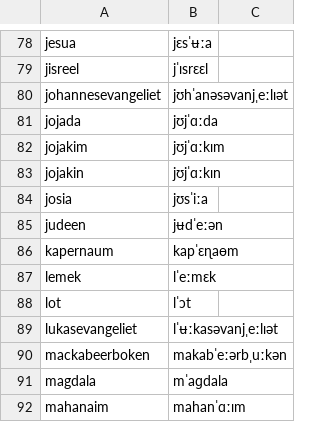
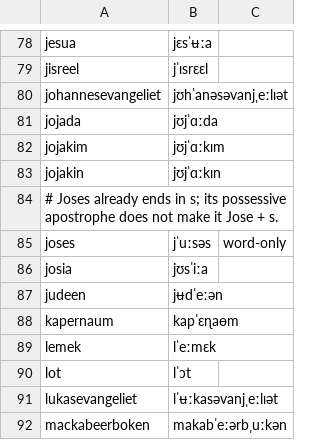
Before and after one commit to jsjoberg/perikop, a TSV file: resources/corpus/pronunciation-sv.tsv, drawn as a sheet; only a part is shown, gaps mark what is left out; the shorter side is filled out with more unchanged rows.

Commit message:
Pronansiaiton fix: Joses

```diff
--- a/resources/corpus/pronunciation-sv.tsv
+++ b/resources/corpus/pronunciation-sv.tsv
@@ -83,2 +83,4 @@ jojakim	jʊjˈɑːkɪm
 jojakin	jʊjˈɑːkɪn
+# Joses already ends in s; its possessive apostrophe does not make it Jose + s.
+joses	jˈuːsəs	word-only
 josia	jʊsˈiːa
```
Also changed, not shown: 5 other files.
